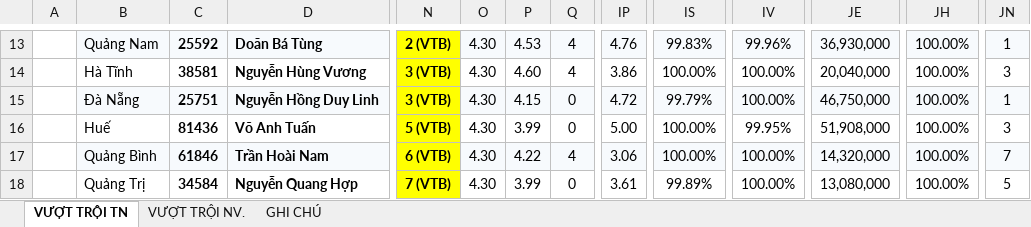
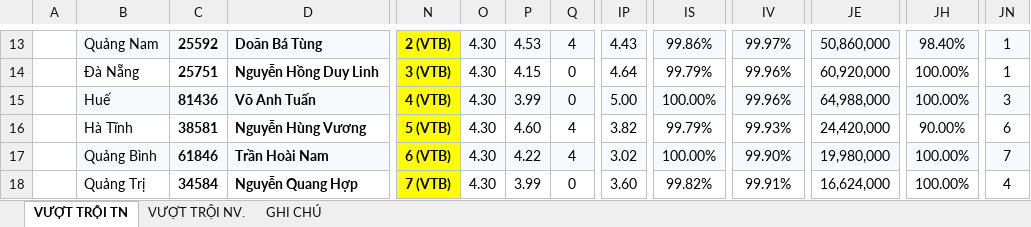
Before and after one commit to thunguyenduy1990-debug/bhsc-ce-vtb-vdh-dashboard, an Excel workbook: VUOT-TROI-2026.xlsx, sheet VƯỢT TRỘI TN, drawn as a sheet; only a part is shown, gaps mark what is left out; values as stored, in another font and other column widths than the file's, no borders; removed rows and columns are numbered as before the commit, all else as after; rows hold the shown columns only; the diff covers the shown part only; the diff names each change by its address in the sheet, - before the commit and + after, or states it on an @@ line.

```diff
--- a/VUOT-TROI-2026.xlsx (sheet VƯỢT TRỘI TN)
+++ b/VUOT-TROI-2026.xlsx (sheet VƯỢT TRỘI TN)
-IP13: 4.76
+IP13: 4.43
-IS13: 99.83%
+IS13: 99.86%
-IV13: 99.96%
+IV13: 99.97%
-JE13: 36,930,000
+JE13: 50,860,000
-JH13: 100.00%
+JH13: 98.40%
-row 14:  | Hà Tĩnh | 38581 | Nguyễn Hùng Vương | 3 (VTB) | 4.30 | 4.60 | 4 | 3.86 | 100.00% | 100.00% | 20,040,000 | 100.00% | 3
-B14:D14 fill: #F7FAFD
+B14:D14 fill: none
-O14:JN14 fill: #F7FAFD
+O14:JN14 fill: none
-IP14: 4.72
+IP14: 4.64
-IV14: 100.00%
+IV14: 99.96%
-JE14: 46,750,000
+JE14: 60,920,000
-B15:D15 fill: none
+B15:D15 fill: #F7FAFD
-N15: 5 (VTB)
+N15: 4 (VTB)
-O15:JN15 fill: none
+O15:JN15 fill: #F7FAFD
-IV15: 99.95%
+IV15: 99.96%
-JE15: 51,908,000
+JE15: 64,988,000
+row 16:  | Hà Tĩnh | 38581 | Nguyễn Hùng Vương | 5 (VTB) | 4.30 | 4.60 | 4 | 3.82 | 99.79% | 99.93% | 24,420,000 | 90.00% | 6
-IP17: 3.06
+IP17: 3.02
-IV17: 100.00%
+IV17: 99.90%
-JE17: 14,320,000
+JE17: 19,980,000
-IP18: 3.61
+IP18: 3.60
-IS18: 99.89%
+IS18: 99.82%
-IV18: 100.00%
+IV18: 99.91%
-JE18: 13,080,000
+JE18: 16,624,000
-JN18: 5
+JN18: 4
```
Also changed, not shown: 31 edited cells and cell formats elsewhere in this sheet, sheet VƯỢT TRỘI NV., 3 other files.
